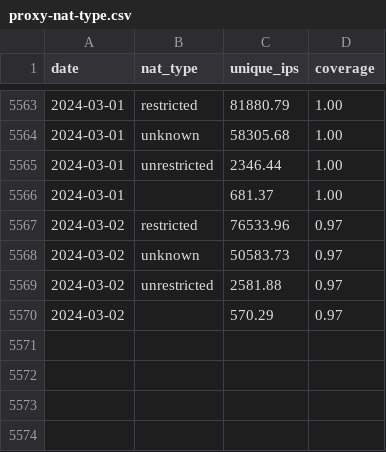
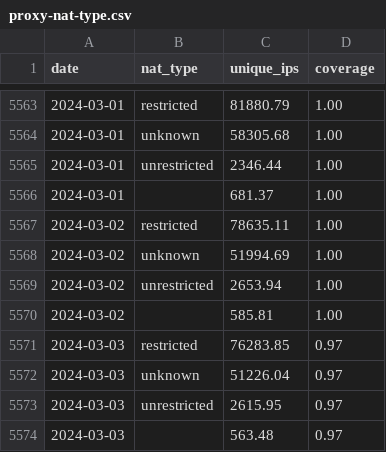
Before and after one commit to turfed/snowflake-paper, a CSV file: figures/proxies/proxy-nat-type.csv, drawn as a sheet; only a part is shown, gaps mark what is left out.

```diff
--- a/figures/proxies/proxy-nat-type.csv
+++ b/figures/proxies/proxy-nat-type.csv
@@ -5566,5 +5566,9 @@ date,nat_type,unique_ips,coverage
 2024-03-01,,681.37,1.00
-2024-03-02,restricted,76533.96,0.97
-2024-03-02,unknown,50583.73,0.97
-2024-03-02,unrestricted,2581.88,0.97
-2024-03-02,,570.29,0.97
+2024-03-02,restricted,78635.11,1.00
+2024-03-02,unknown,51994.69,1.00
+2024-03-02,unrestricted,2653.94,1.00
+2024-03-02,,585.81,1.00
+2024-03-03,restricted,76283.85,0.97
+2024-03-03,unknown,51226.04,0.97
+2024-03-03,unrestricted,2615.95,0.97
+2024-03-03,,563.48,0.97
```
Also changed, not shown: figures/proxies/client-match.csv, figures/proxies/proxy-type.csv, 2 other files.
